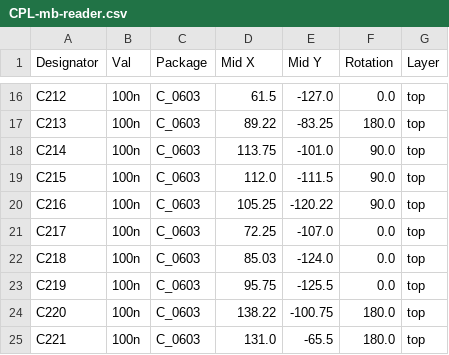
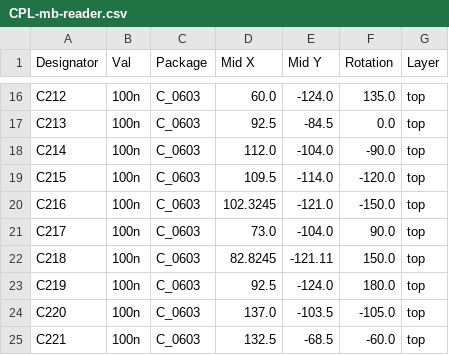
Before and after one commit to dc74089/mb-reader, a CSV file: jlcpcb/production_files/CPL-mb-reader.csv, drawn as a sheet; only a part is shown, gaps mark what is left out; the diff covers the shown part only; the diff names each change by its address in the sheet, - before the commit and + after, or states it on an @@ line.

```diff
--- a/jlcpcb/production_files/CPL-mb-reader.csv
+++ b/jlcpcb/production_files/CPL-mb-reader.csv
-D16 (Mid X): 61.5
+D16 (Mid X): 60.0
-E16 (Mid Y): -127.0
+E16 (Mid Y): -124.0
-F16 (Rotation): 0.0
+F16 (Rotation): 135.0
-D17 (Mid X): 89.22
+D17 (Mid X): 92.5
-E17 (Mid Y): -83.25
+E17 (Mid Y): -84.5
-F17 (Rotation): 180.0
+F17 (Rotation): 0.0
-D18 (Mid X): 113.75
+D18 (Mid X): 112.0
-E18 (Mid Y): -101.0
+E18 (Mid Y): -104.0
-F18 (Rotation): 90.0
+F18 (Rotation): -90.0
-D19 (Mid X): 112.0
+D19 (Mid X): 109.5
-E19 (Mid Y): -111.5
+E19 (Mid Y): -114.0
-F19 (Rotation): 90.0
+F19 (Rotation): -120.0
-D20 (Mid X): 105.25
+D20 (Mid X): 102.3245
-E20 (Mid Y): -120.22
+E20 (Mid Y): -121.0
-F20 (Rotation): 90.0
+F20 (Rotation): -150.0
-D21 (Mid X): 72.25
+D21 (Mid X): 73.0
-E21 (Mid Y): -107.0
+E21 (Mid Y): -104.0
-F21 (Rotation): 0.0
+F21 (Rotation): 90.0
-D22 (Mid X): 85.03
+D22 (Mid X): 82.8245
-E22 (Mid Y): -124.0
+E22 (Mid Y): -121.11
-F22 (Rotation): 0.0
+F22 (Rotation): 150.0
-D23 (Mid X): 95.75
+D23 (Mid X): 92.5
-E23 (Mid Y): -125.5
+E23 (Mid Y): -124.0
-F23 (Rotation): 0.0
+F23 (Rotation): 180.0
-D24 (Mid X): 138.22
+D24 (Mid X): 137.0
-E24 (Mid Y): -100.75
+E24 (Mid Y): -103.5
-F24 (Rotation): 180.0
+F24 (Rotation): -105.0
-D25 (Mid X): 131.0
+D25 (Mid X): 132.5
-E25 (Mid Y): -65.5
+E25 (Mid Y): -68.5
-F25 (Rotation): 180.0
+F25 (Rotation): -60.0
```
Also changed, not shown: 1 added row and 122 edited cells elsewhere in this file, jlcpcb/production_files/BOM-mb-reader.csv, 20 other files.
